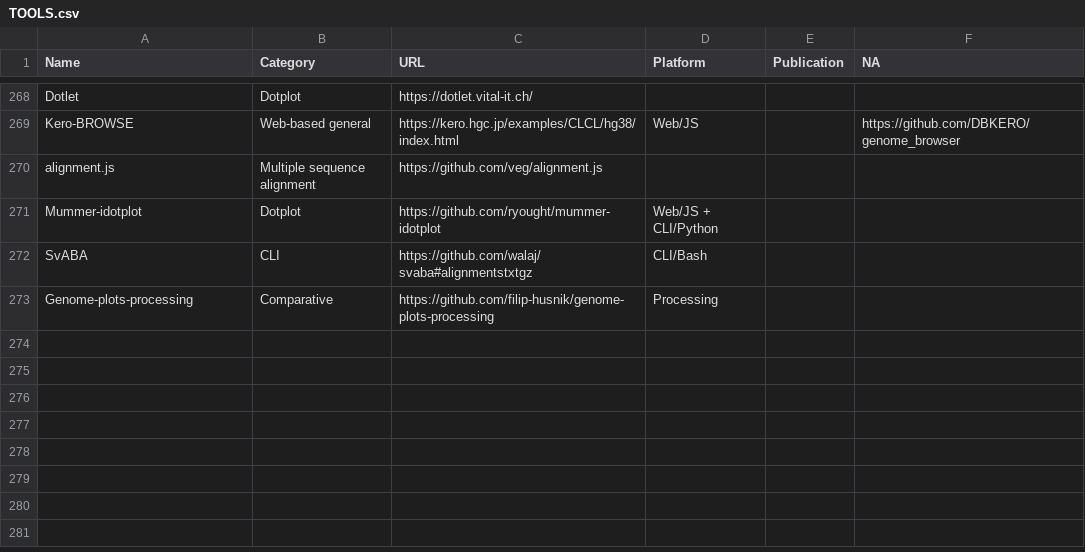
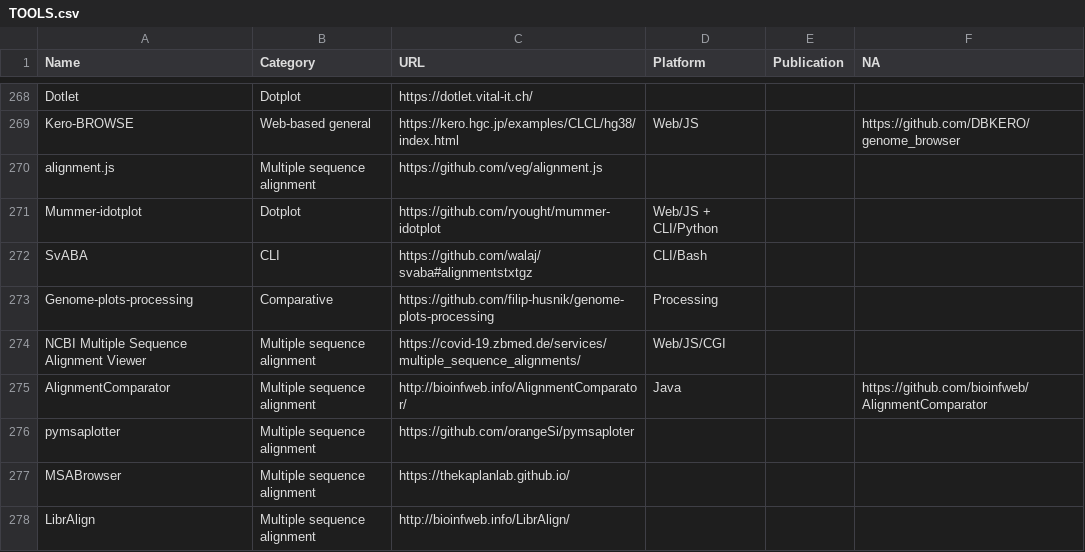
Before and after one commit to cmdcolin/awesome-genome-visualization, a CSV file: TOOLS.csv, drawn as a sheet; only a part is shown, gaps mark what is left out.

```diff
--- a/TOOLS.csv
+++ b/TOOLS.csv
@@ -273 +273,6 @@ SvABA	CLI	https://github.com/walaj/svaba#alignmentstxtgz	CLI/Bash
 Genome-plots-processing	Comparative	https://github.com/filip-husnik/genome-plots-processing	Processing		
+NCBI Multiple Sequence Alignment Viewer	Multiple sequence alignment	https://covid-19.zbmed.de/services/multiple_sequence_alignments/	Web/JS/CGI		
+AlignmentComparator	Multiple sequence alignment	http://bioinfweb.info/AlignmentComparator/	Java		https://github.com/bioinfweb/AlignmentComparator
+pymsaplotter	Multiple sequence alignment	https://github.com/orangeSi/pymsaploter			
+MSABrowser	Multiple sequence alignment	https://thekaplanlab.github.io/			
+LibrAlign	Multiple sequence alignment	http://bioinfweb.info/LibrAlign/			
```
Also changed, not shown: 1 other file.
